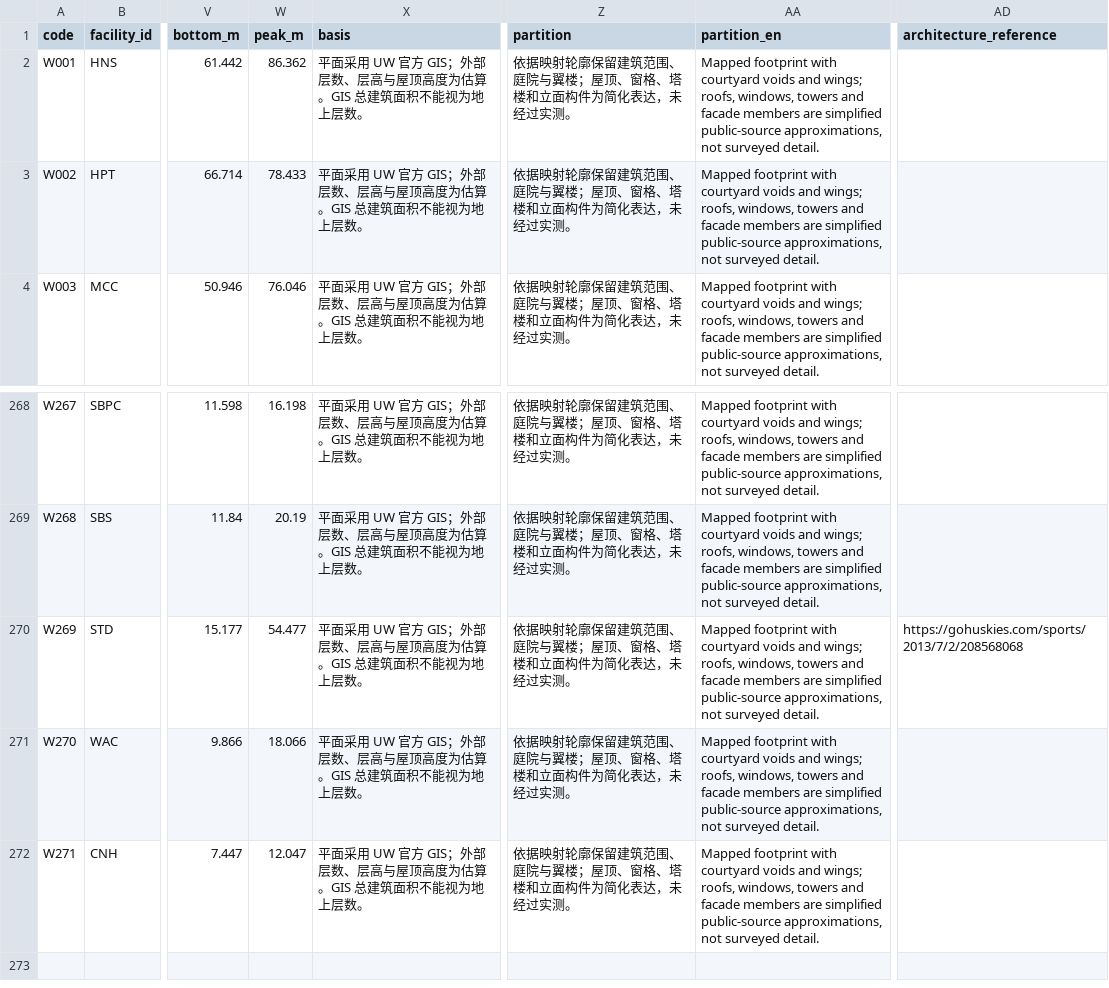
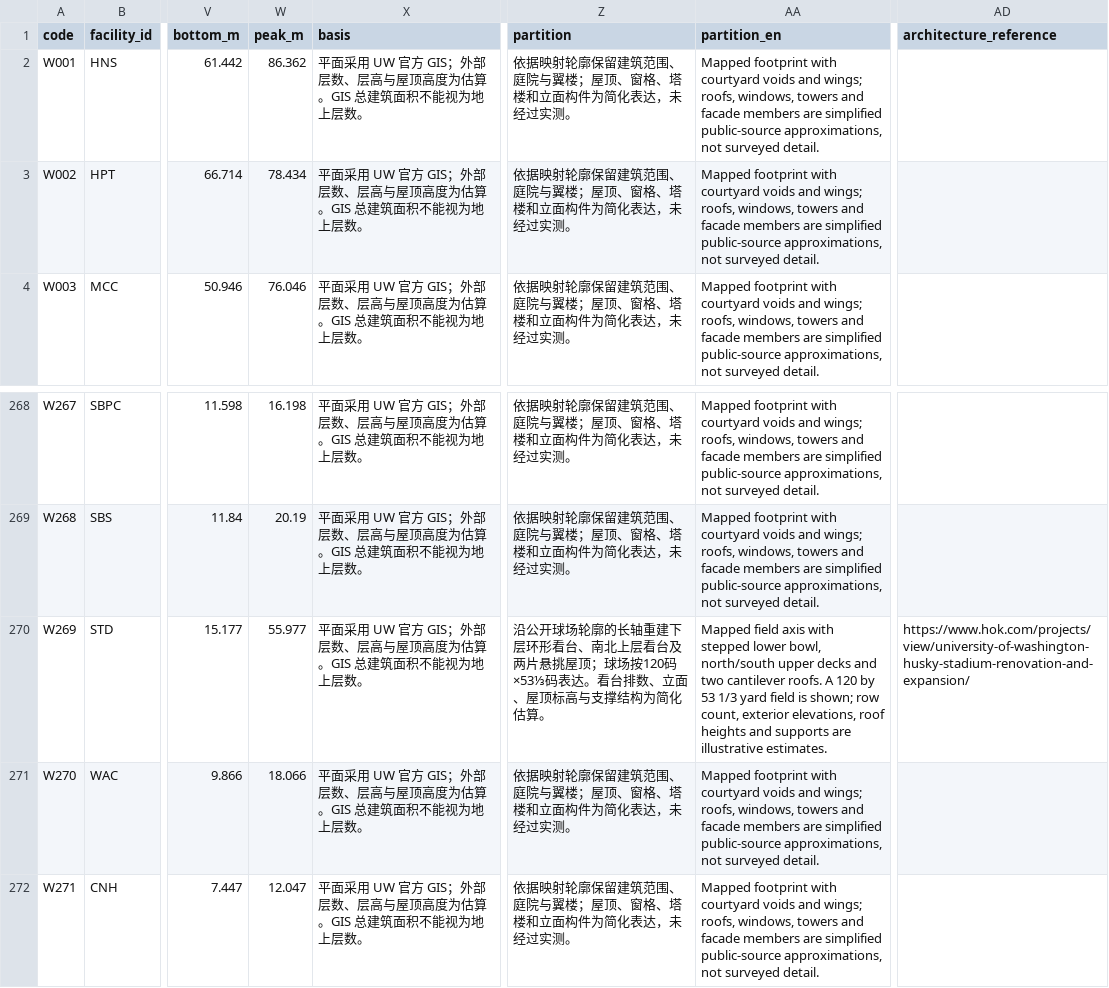
Before and after one commit to sd800/uw-3d-arch, a CSV file: output/building_dimensions_and_sources.csv, drawn as a sheet; only a part is shown, gaps mark what is left out; the diff covers the shown part only; the diff names each change by its address in the sheet, - before the commit and + after, or states it on an @@ line.

```diff
--- a/output/building_dimensions_and_sources.csv
+++ b/output/building_dimensions_and_sources.csv
-W3 (peak_m): 78.433
+W3 (peak_m): 78.434
-W270 (peak_m): 54.477
+W270 (peak_m): 55.977
-Z270 (partition): 依据映射轮廓保留建筑范围、庭院与翼楼；屋顶、窗格、塔楼和立面构件为简化表达，未经过实测。
+Z270 (partition): 沿公开球场轮廓的长轴重建下层环形看台、南北上层看台及两片悬挑屋顶；球场按120码×53⅓码表达。看台排数、立面、屋顶标高与支撑结构为简化估算。
-AA270 (partition_en): Mapped footprint with courtyard voids and wings; roofs, windows, towers and facade members are simplified public-source approximations, not surveyed detail.
+AA270 (partition_en): Mapped field axis with stepped lower bowl, north/south upper decks and two cantilever roofs. A 120 by 53 1/3 yard field is shown; row count, exterior elevations, roof heights and supports are illustrative estimates.
-AD270 (architecture_reference): https://gohuskies.com/sports/2013/7/2/208568068
+AD270 (architecture_reference): https://www.hok.com/projects/view/university-of-washington-husky-stadium-renovation-and-expansion/
```
Also changed, not shown: 11 edited cells elsewhere in this file, 49 other files.
